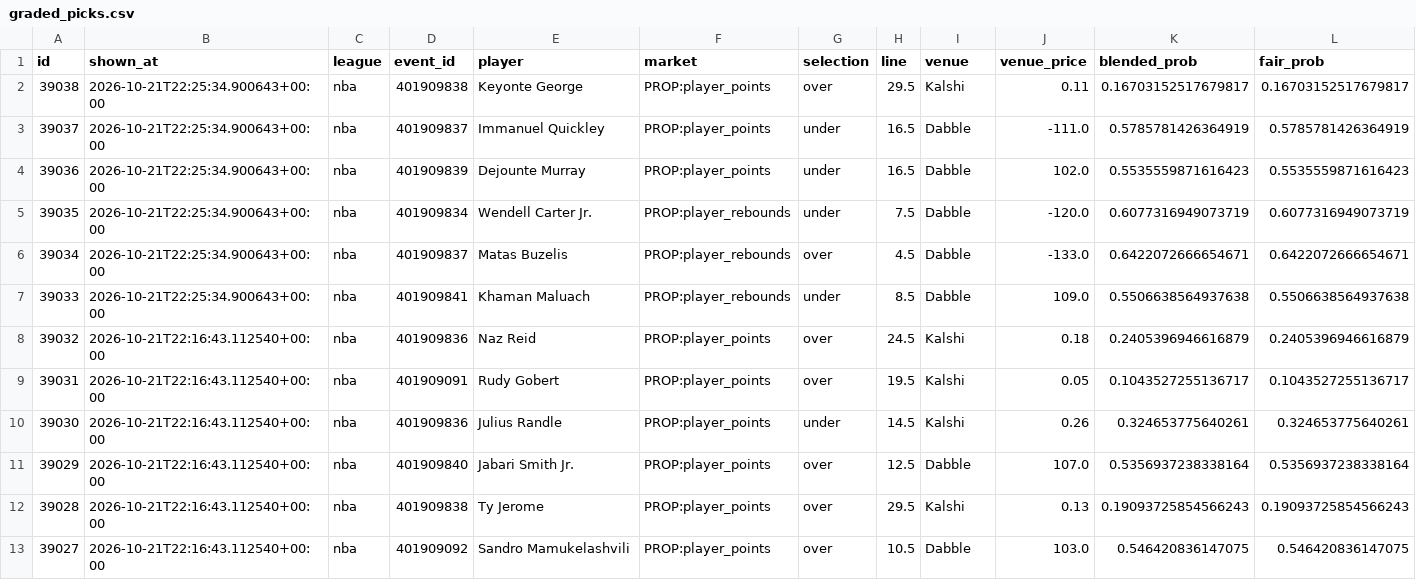
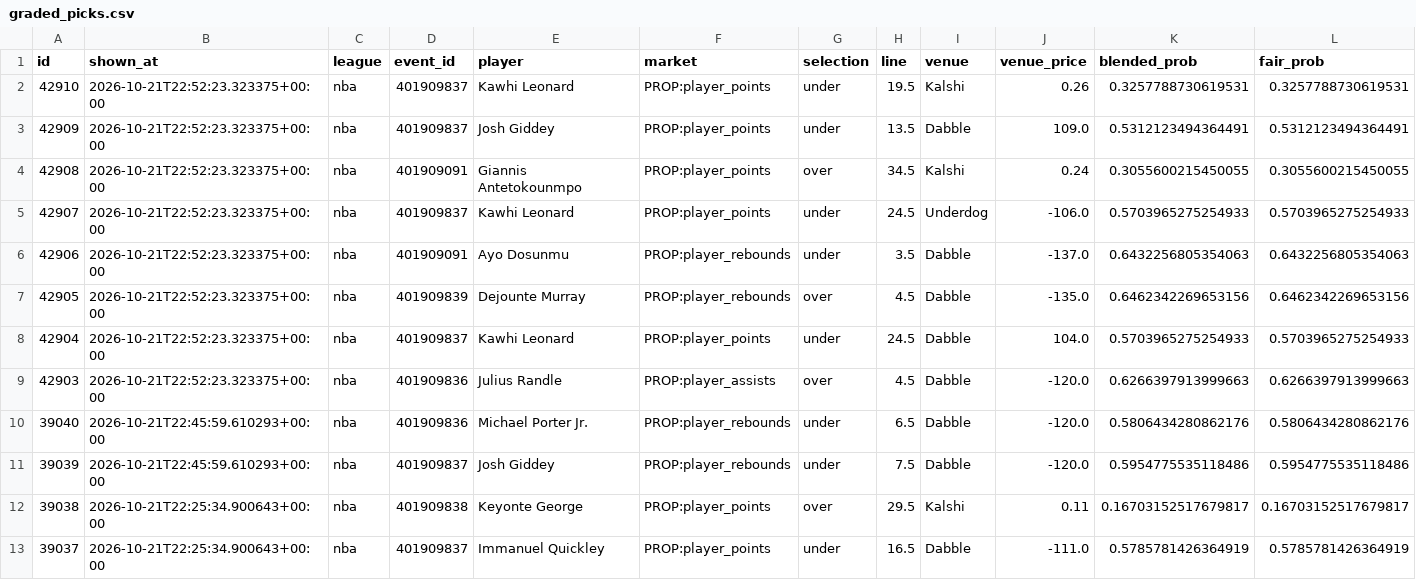
Before and after one commit to blainemt/betting-streamlit, a CSV file: data/graded_picks.csv, drawn as a sheet; only a part is shown; the shorter side is filled out with more unchanged rows; rows hold the shown columns only; the diff names each change by its address in the sheet, - before the commit and + after, or states it on an @@ line.

```diff
--- a/data/graded_picks.csv
+++ b/data/graded_picks.csv
+row 2: 42910 | 2026-10-21T22:52:23.323375+00:00 | nba | 401909837 | Kawhi Leonard | PROP:player_points | under | 19.5 | Kalshi | 0.26 | 0.3257788730619531 | 0.3257788730619531
+row 3: 42909 | 2026-10-21T22:52:23.323375+00:00 | nba | 401909837 | Josh Giddey | PROP:player_points | under | 13.5 | Dabble | 109.0 | 0.5312123494364491 | 0.5312123494364491
+row 4: 42908 | 2026-10-21T22:52:23.323375+00:00 | nba | 401909091 | Giannis Antetokounmpo | PROP:player_points | over | 34.5 | Kalshi | 0.24 | 0.3055600215450055 | 0.3055600215450055
+row 5: 42907 | 2026-10-21T22:52:23.323375+00:00 | nba | 401909837 | Kawhi Leonard | PROP:player_points | under | 24.5 | Underdog | -106.0 | 0.5703965275254933 | 0.5703965275254933
+row 6: 42906 | 2026-10-21T22:52:23.323375+00:00 | nba | 401909091 | Ayo Dosunmu | PROP:player_rebounds | under | 3.5 | Dabble | -137.0 | 0.6432256805354063 | 0.6432256805354063
+row 7: 42905 | 2026-10-21T22:52:23.323375+00:00 | nba | 401909839 | Dejounte Murray | PROP:player_rebounds | over | 4.5 | Dabble | -135.0 | 0.6462342269653156 | 0.6462342269653156
+row 8: 42904 | 2026-10-21T22:52:23.323375+00:00 | nba | 401909837 | Kawhi Leonard | PROP:player_points | under | 24.5 | Dabble | 104.0 | 0.5703965275254933 | 0.5703965275254933
+row 9: 42903 | 2026-10-21T22:52:23.323375+00:00 | nba | 401909836 | Julius Randle | PROP:player_assists | over | 4.5 | Dabble | -120.0 | 0.6266397913999663 | 0.6266397913999663
+row 10: 39040 | 2026-10-21T22:45:59.610293+00:00 | nba | 401909836 | Michael Porter Jr. | PROP:player_rebounds | under | 6.5 | Dabble | -120.0 | 0.5806434280862176 | 0.5806434280862176
+row 11: 39039 | 2026-10-21T22:45:59.610293+00:00 | nba | 401909837 | Josh Giddey | PROP:player_rebounds | under | 7.5 | Dabble | -120.0 | 0.5954775535118486 | 0.5954775535118486
```
Also changed, not shown: 5 other files.
